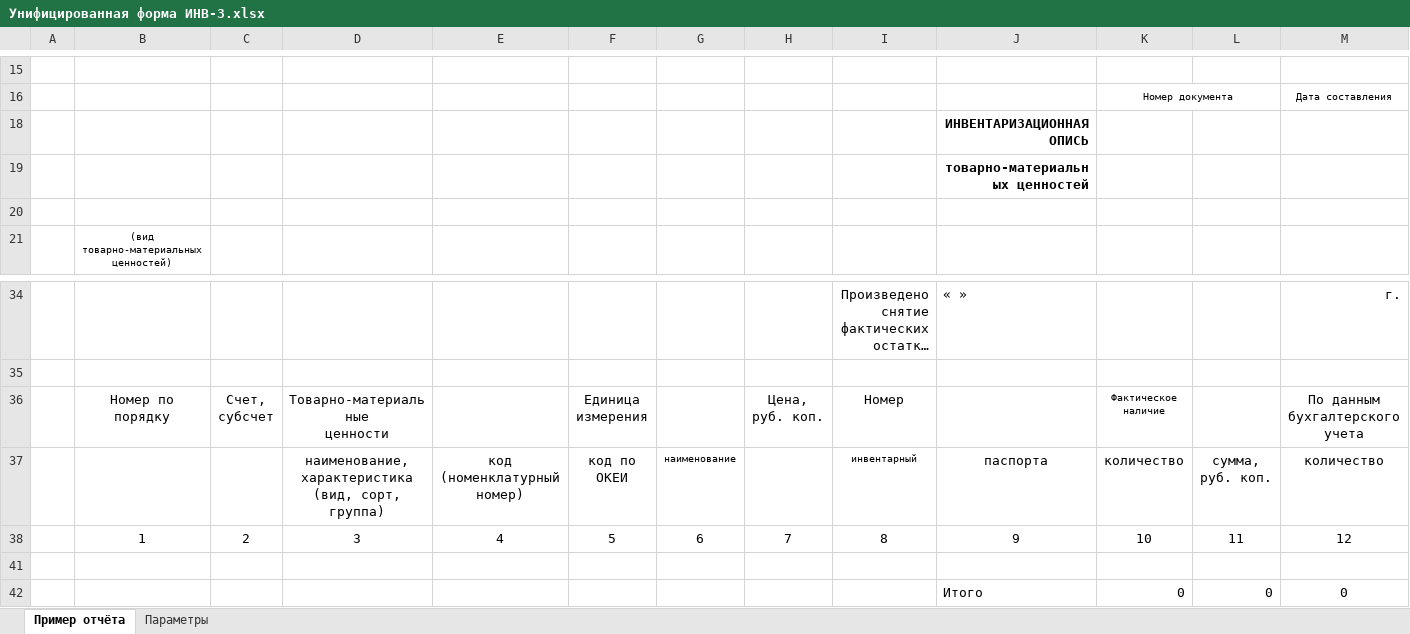
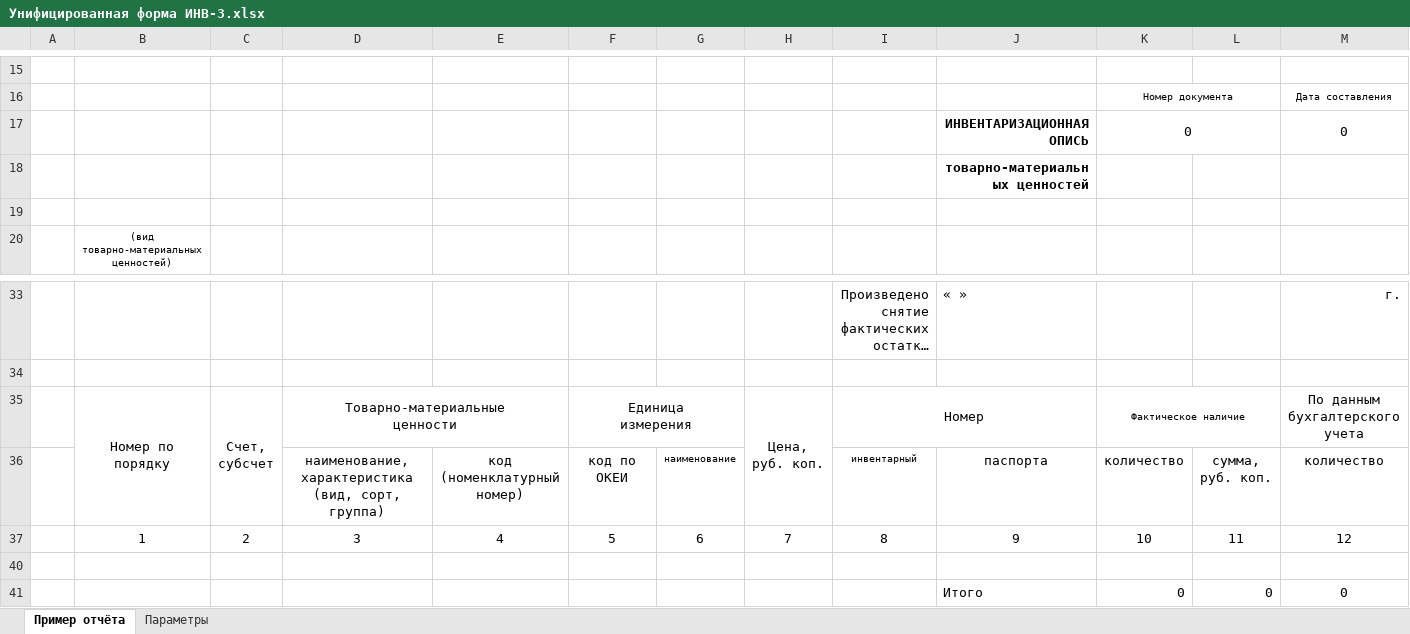
Before and after one commit to IliaU/AlgoritmPrizm, an Excel workbook: AlgoritmPrizm/bin/Debug/DOTX/Унифицированная форма ИНВ-3.xlsx, sheet Пример отчёта, drawn as a sheet; only a part is shown, gaps mark what is left out; long unchanged cells end in …; values as stored, in another font and other column widths than the file's, no borders; table styles not drawn; removed rows and columns are numbered as before the commit, all else as after; rows hold the shown columns only; the diff names each change by its address in the sheet, - before the commit and + after, or states it on an @@ line.

```diff
--- a/AlgoritmPrizm/bin/Debug/DOTX/Унифицированная форма ИНВ-3.xlsx (sheet Пример отчёта)
+++ b/AlgoritmPrizm/bin/Debug/DOTX/Унифицированная форма ИНВ-3.xlsx (sheet Пример отчёта)
-row 18:  |  |  |  |  |  |  |  |  | ИНВЕНТАРИЗАЦИОННАЯ ОПИСЬ
+row 17:  |  |  |  |  |  |  |  |  | ИНВЕНТАРИЗАЦИОННАЯ ОПИСЬ | 0 |  | 0
+B35:B36 merged
+C35:C36 merged
+D35:E35 merged
+F35:G35 merged
+H35:H36 merged
+I35:J35 merged
+K35:L35 merged
+M35:N35 merged
```
Also changed, not shown: sheet Параметры, hidden cells, AlgoritmPrizm/bin/Debug/Report/Унифицированная форма ИНВ-3 (610444449000210592).xlsx, 6 other files.
